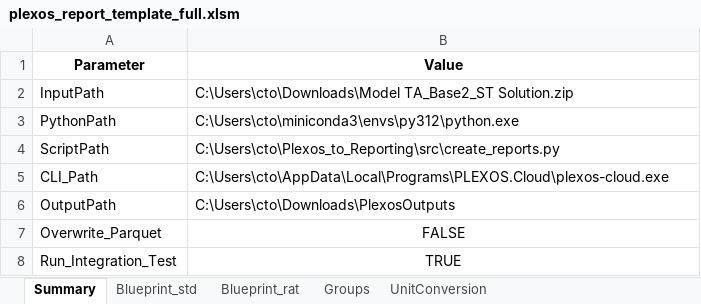
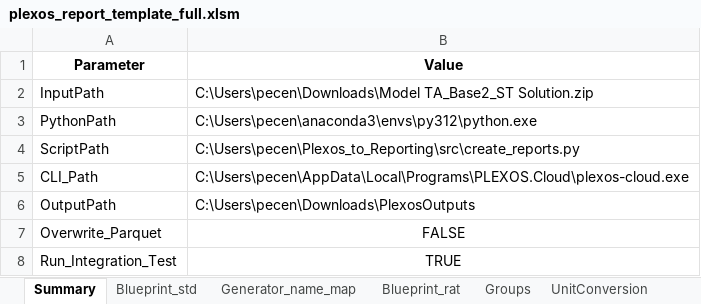
Before and after one commit to pecenak21/Plexos_to_reporting, an Excel workbook: template/plexos_report_template_full.xlsm, sheet Summary, drawn as a sheet; values as stored, in another font and other column widths than the file's, no borders; charts and pictures not drawn; the diff names each change by its address in the sheet, - before the commit and + after, or states it on an @@ line.

Commit message:
added functionality to map RTsim naming to plexos results

```diff
--- a/template/plexos_report_template_full.xlsm (sheet Summary)
+++ b/template/plexos_report_template_full.xlsm (sheet Summary)
+sheet tab: Generator_name_map
-B2 (Value): C:\Users\cto\Downloads\Model TA_Base2_ST Solution.zip
+B2 (Value): C:\Users\pecen\Downloads\Model TA_Base2_ST Solution.zip
-B3 (Value): C:\Users\cto\miniconda3\envs\py312\python.exe
+B3 (Value): C:\Users\pecen\anaconda3\envs\py312\python.exe
-B4 (Value): C:\Users\cto\Plexos_to_Reporting\src\create_reports.py
+B4 (Value): C:\Users\pecen\Plexos_to_Reporting\src\create_reports.py
-B5 (Value): C:\Users\cto\AppData\Local\Programs\PLEXOS.Cloud\plexos-cloud.exe
+B5 (Value): C:\Users\pecen\AppData\Local\Programs\PLEXOS.Cloud\plexos-cloud.exe
-B6 (Value): C:\Users\cto\Downloads\PlexosOutputs
+B6 (Value): C:\Users\pecen\Downloads\PlexosOutputs
```
Also changed, not shown: charts or pictures, 4 other files.
